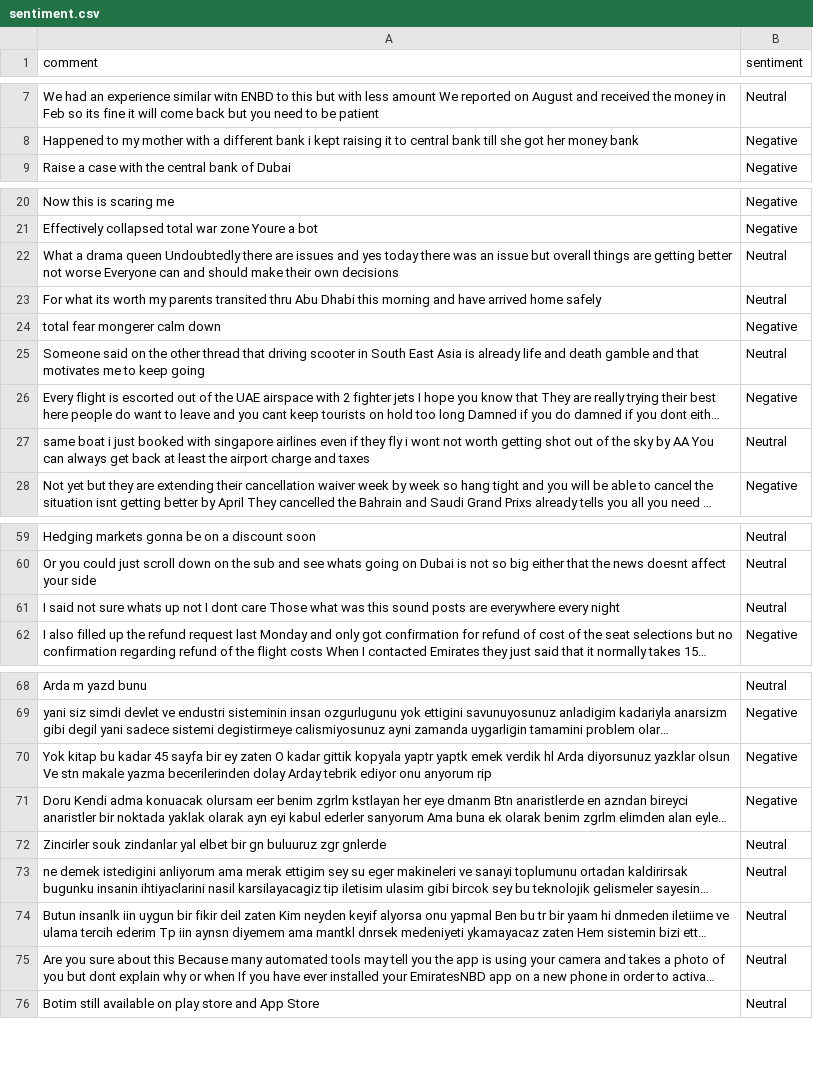
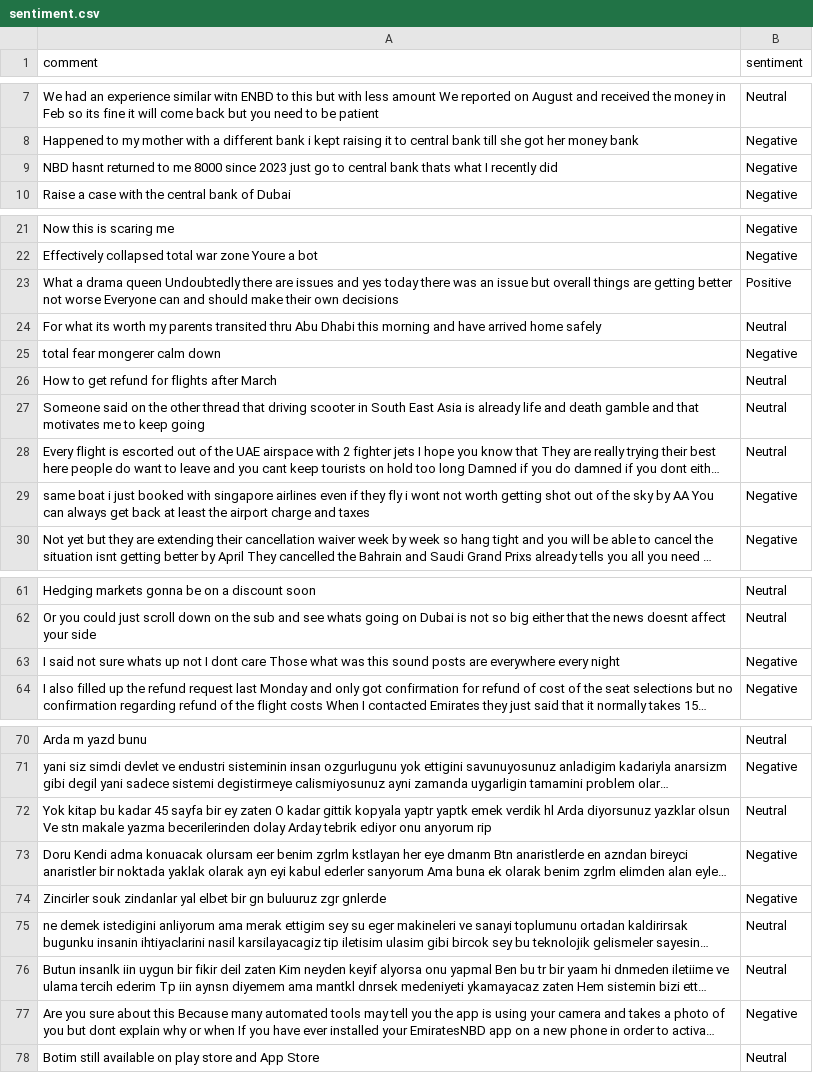
Before and after one commit to felixabraham670706/sentiment, a CSV file: sentiment.csv, drawn as a sheet; only a part is shown, gaps mark what is left out; long unchanged cells end in …; addresses are those after the commit; the diff covers the shown part only; the diff names each change by its address in the sheet, - before the commit and + after, or states it on an @@ line.

```diff
--- a/sentiment.csv
+++ b/sentiment.csv
+row 9: NBD hasnt returned to me 8000 since 2023 just go to central bank thats what I recently did | Negative
-B23 (sentiment): Neutral
+B23 (sentiment): Positive
+row 26: How to get refund for flights after March | Neutral
-B28 (sentiment): Negative
+B28 (sentiment): Neutral
-B29 (sentiment): Neutral
+B29 (sentiment): Negative
-B63 (sentiment): Neutral
+B63 (sentiment): Negative
-B72 (sentiment): Negative
+B72 (sentiment): Neutral
-B74 (sentiment): Neutral
+B74 (sentiment): Negative
-B77 (sentiment): Neutral
+B77 (sentiment): Negative
```
Also changed, not shown: 2 edited cells elsewhere in this file.
